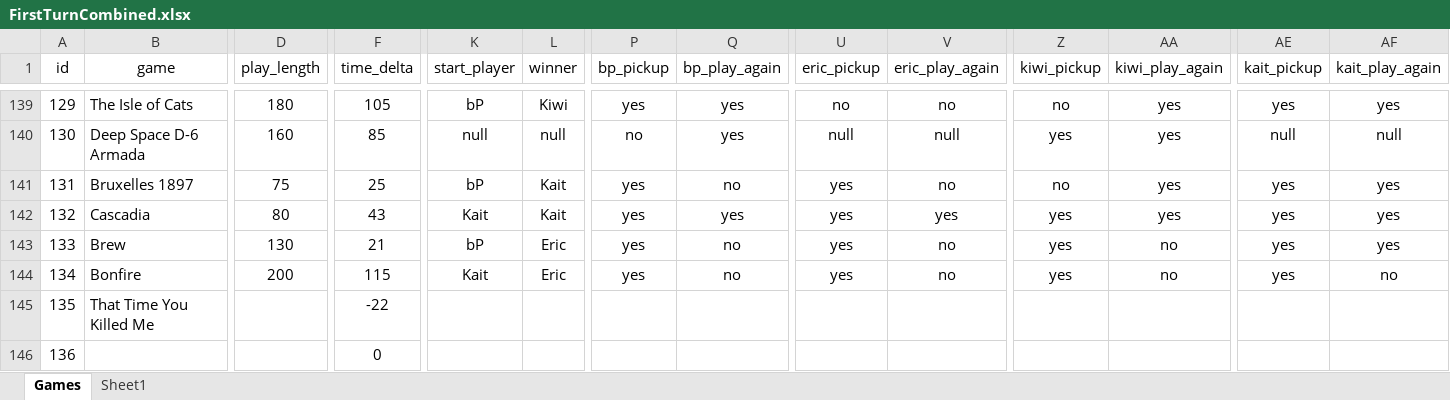
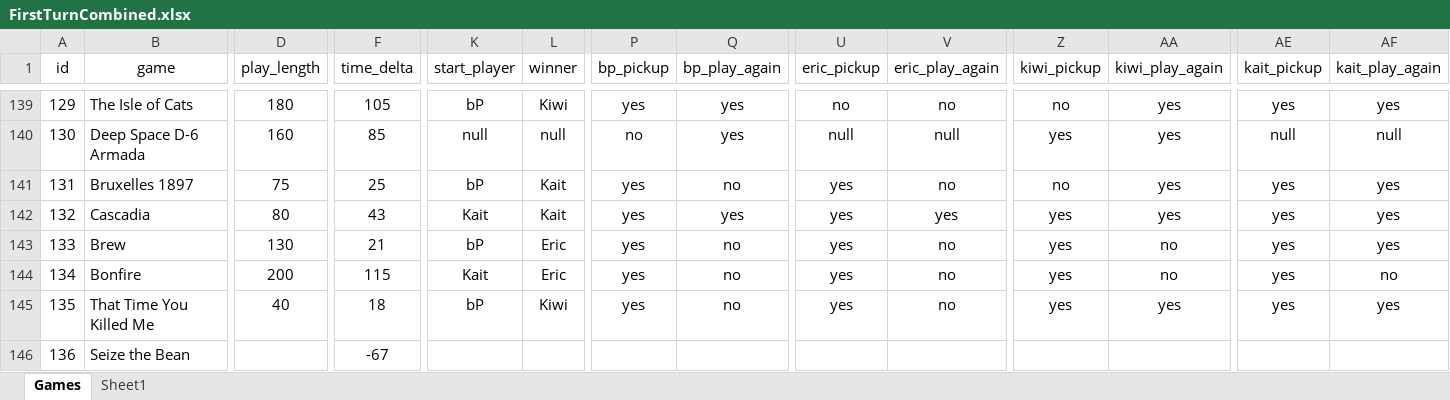
Before and after one commit to PNJaenichen/PNJaenichen.github.io, an Excel workbook: projects/firstTurnData/FirstTurnCombined.xlsx, sheet Games, drawn as a sheet; only a part is shown, gaps mark what is left out; values as stored, in another font and other column widths than the file's, no borders; the diff covers the shown part only; the diff names each change by its address in the sheet, - before the commit and + after, or states it on an @@ line.

```diff
--- a/projects/firstTurnData/FirstTurnCombined.xlsx (sheet Games)
+++ b/projects/firstTurnData/FirstTurnCombined.xlsx (sheet Games)
-D145 (play_length): (empty)
+D145 (play_length): 40
-F145 (time_delta): -22
+F145 (time_delta): 18
-K145 (start_player): (empty)
+K145 (start_player): bP
-L145 (winner): (empty)
+L145 (winner): Kiwi
-P145 (bp_pickup): (empty)
+P145 (bp_pickup): yes
-Q145 (bp_play_again): (empty)
+Q145 (bp_play_again): no
-U145 (eric_pickup): (empty)
+U145 (eric_pickup): yes
-V145 (eric_play_again): (empty)
+V145 (eric_play_again): no
-Z145 (kiwi_pickup): (empty)
+Z145 (kiwi_pickup): yes
-AA145 (kiwi_play_again): (empty)
+AA145 (kiwi_play_again): yes
-AE145 (kait_pickup): (empty)
+AE145 (kait_pickup): yes
-AF145 (kait_play_again): (empty)
+AF145 (kait_play_again): yes
-B146 (game): (empty)
+B146 (game): Seize the Bean
-F146 (time_delta): 0
+F146 (time_delta): -67
```
Also changed, not shown: 74 edited cells elsewhere in this sheet, sheet Sheet1.
